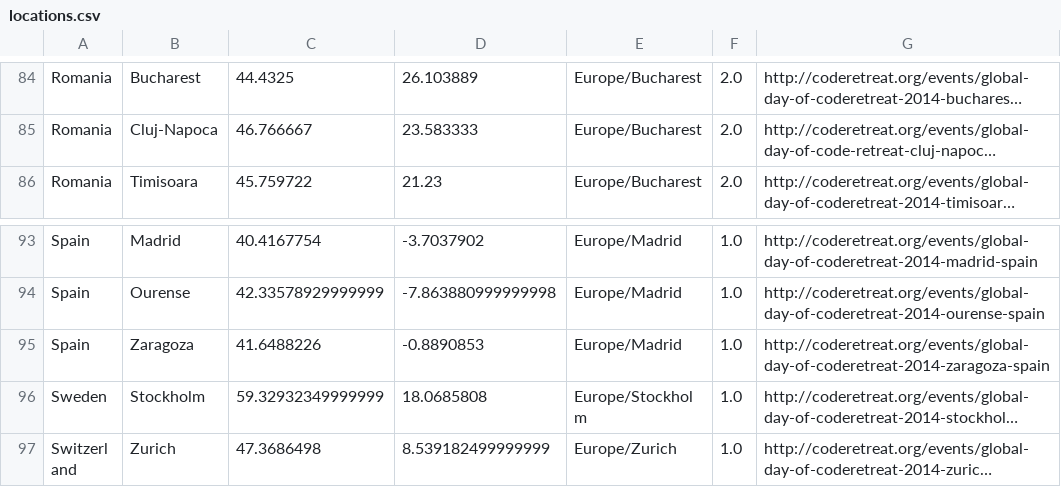
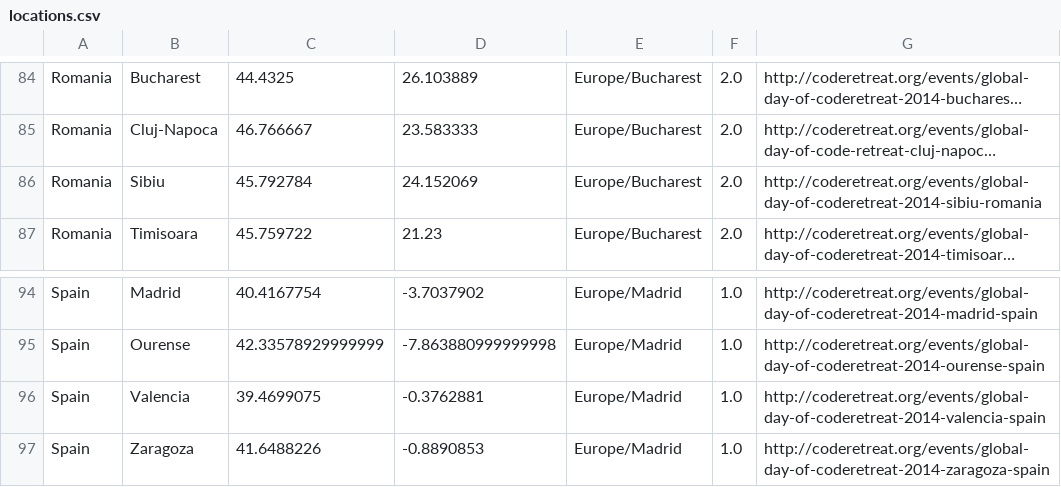
Before and after one commit to coderetreat/GDCR, a CSV file: data/locations.csv, drawn as a sheet; only a part is shown, gaps mark what is left out; the shorter side is filled out with more unchanged rows; long unchanged cells end in …; the diff names each change by its address in the sheet, - before the commit and + after, or states it on an @@ line.

```diff
--- a/data/locations.csv
+++ b/data/locations.csv
+row 86: Romania | Sibiu | 45.792784 | 24.152069 | Europe/Bucharest | 2.0 | http://coderetreat.org/events/global-day-of-coderetreat-2014-sibiu-romania
+row 96: Spain | Valencia | 39.4699075 | -0.3762881 | Europe/Madrid | 1.0 | http://coderetreat.org/events/global-day-of-coderetreat-2014-valencia-spain
```
Also changed, not shown: 1 other file.
